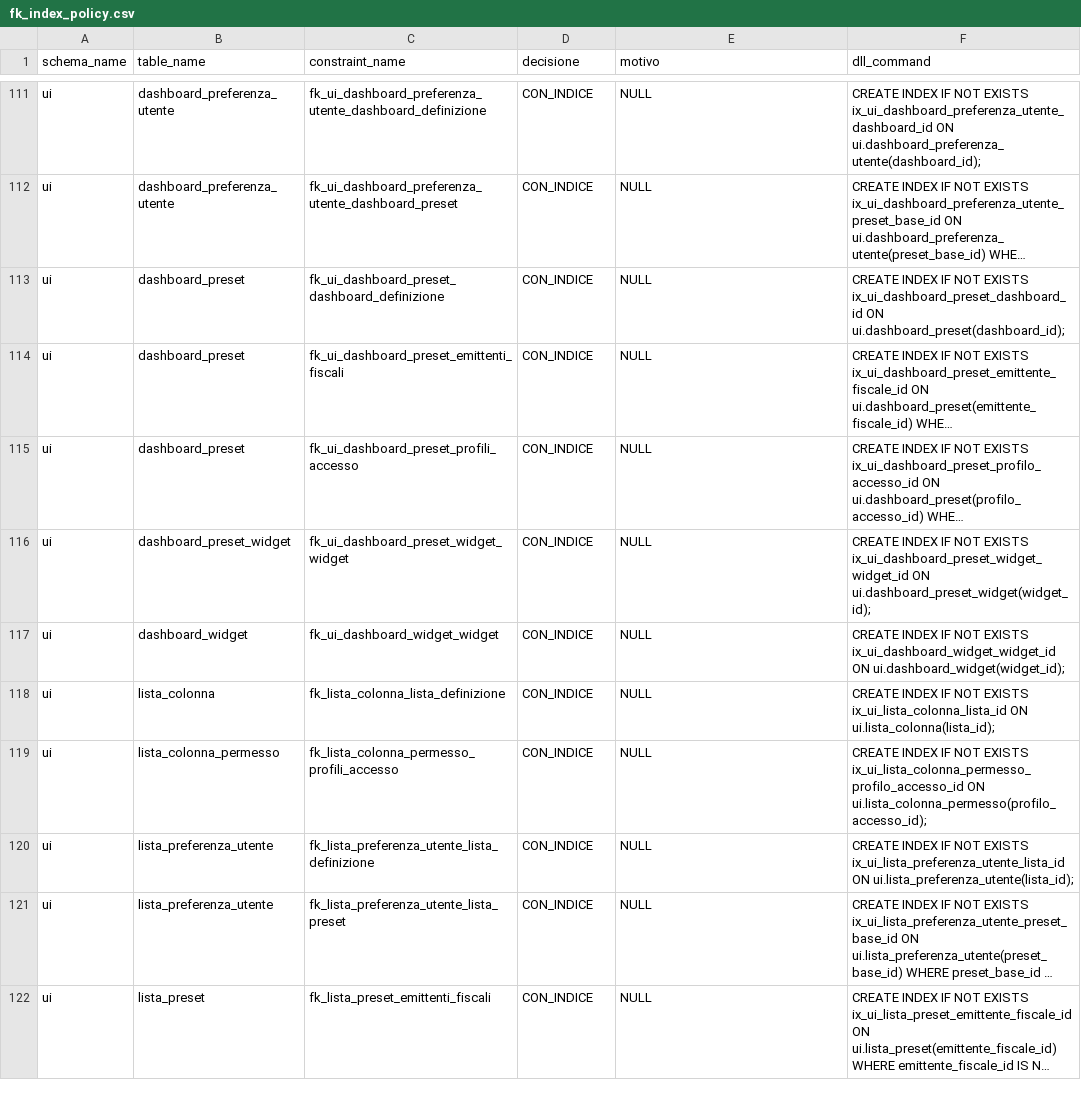
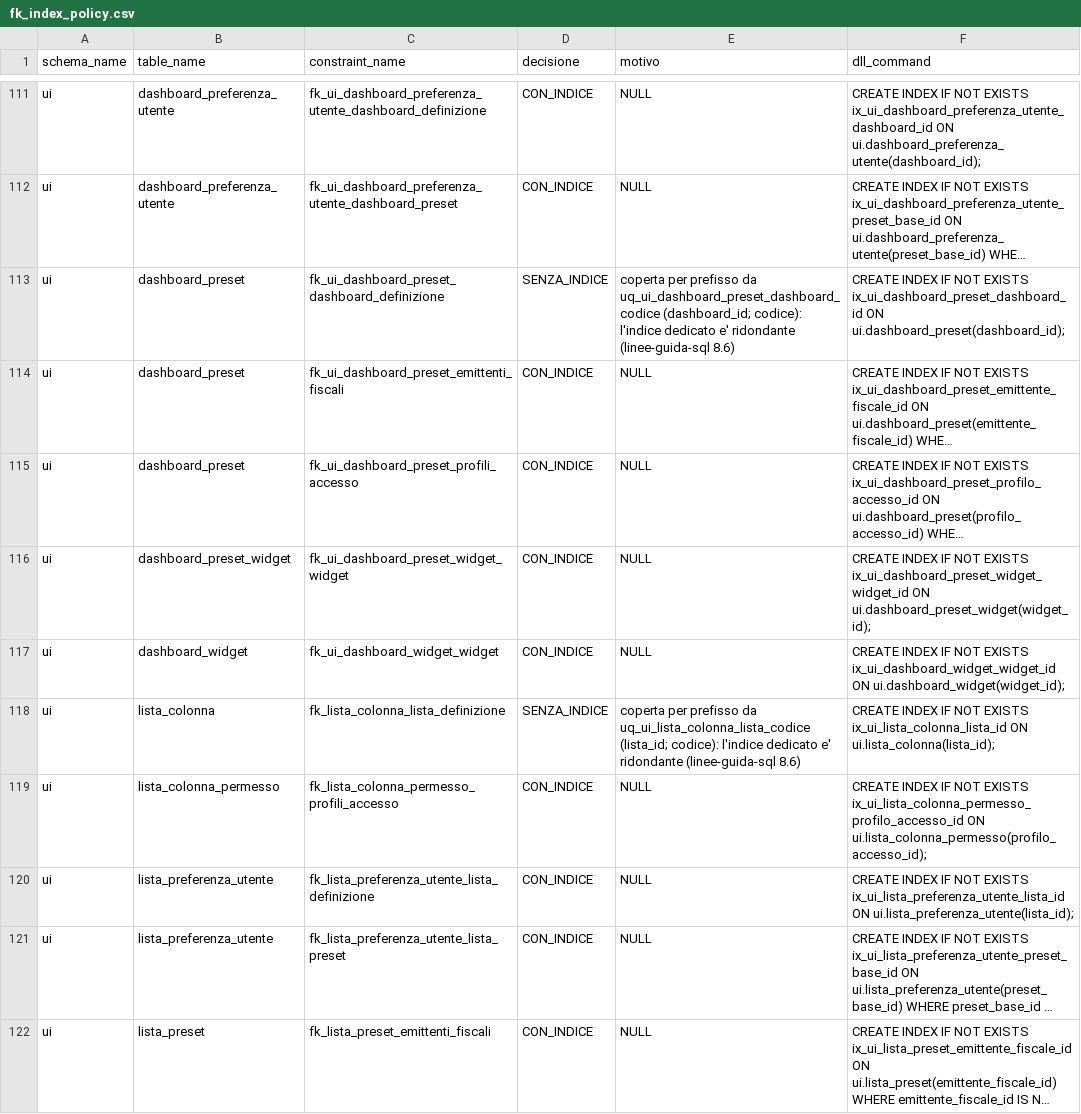
Before and after one commit to Tito-it/ZeroErp, a CSV file: db/changelog/migrations_v2/80_data/sql/dbops/fk_index_policy.csv, drawn as a sheet; only a part is shown, gaps mark what is left out; long unchanged cells end in …; the diff covers the shown part only; the diff names each change by its address in the sheet, - before the commit and + after, or states it on an @@ line.

```diff
--- a/db/changelog/migrations_v2/80_data/sql/dbops/fk_index_policy.csv
+++ b/db/changelog/migrations_v2/80_data/sql/dbops/fk_index_policy.csv
-D113 (decisione): CON_INDICE
+D113 (decisione): SENZA_INDICE
-E113 (motivo): NULL
+E113 (motivo): coperta per prefisso da uq_ui_dashboard_preset_dashboard_codice (dashboard_id; codice): l'indice dedicato e' ridondante (linee-guida-sql 8.6)
-D118 (decisione): CON_INDICE
+D118 (decisione): SENZA_INDICE
-E118 (motivo): NULL
+E118 (motivo): coperta per prefisso da uq_ui_lista_colonna_lista_codice (lista_id; codice): l'indice dedicato e' ridondante (linee-guida-sql 8.6)
```
Also changed, not shown: 2 edited cells elsewhere in this file, 15 other files.
